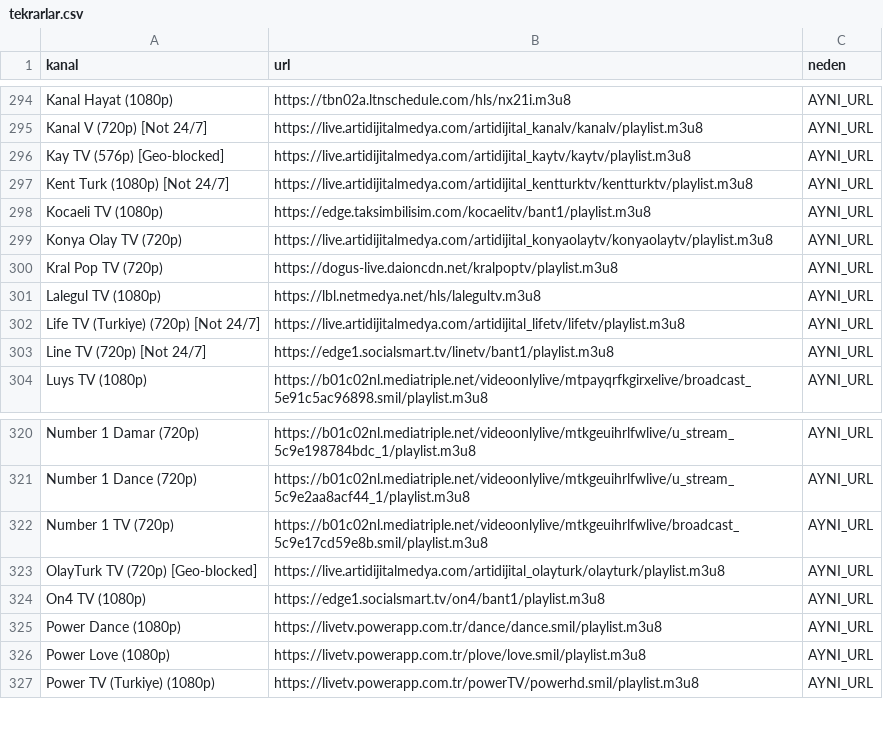
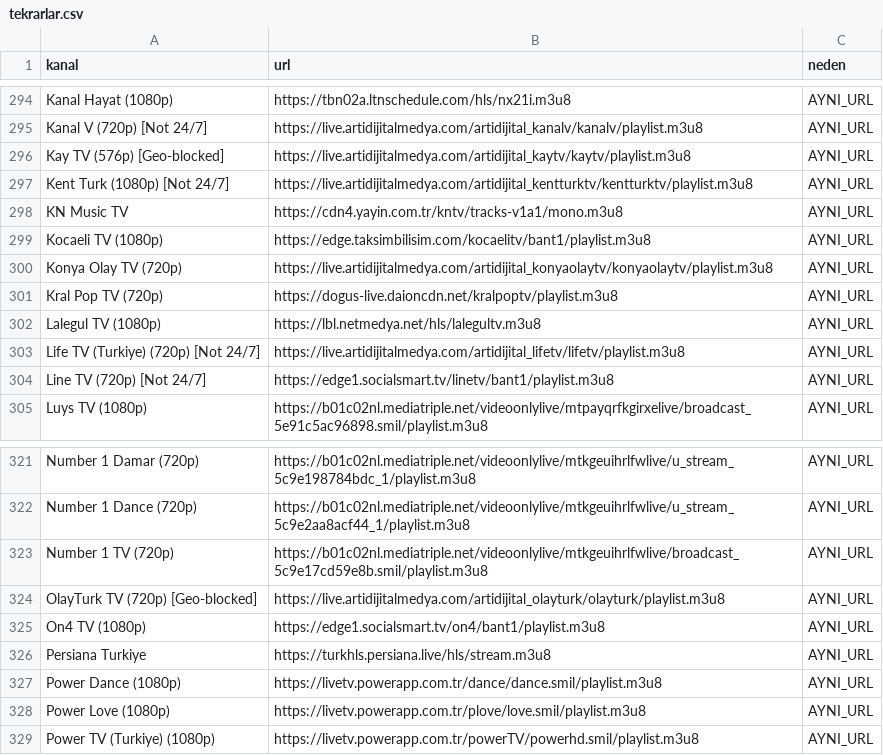
Before and after one commit to Madsc55/madsc-tv, a CSV file: madsc_kesif/tekrarlar.csv, drawn as a sheet; only a part is shown, gaps mark what is left out; the diff names each change by its address in the sheet, - before the commit and + after, or states it on an @@ line.

```diff
--- a/madsc_kesif/tekrarlar.csv
+++ b/madsc_kesif/tekrarlar.csv
+row 298: KN Music TV | https://cdn4.yayin.com.tr/kntv/tracks-v1a1/mono.m3u8 | AYNI_URL
+row 326: Persiana Turkiye | https://turkhls.persiana.live/hls/stream.m3u8 | AYNI_URL
```
Also changed, not shown: madsc_kesif/adaylar.csv, 2 other files.
